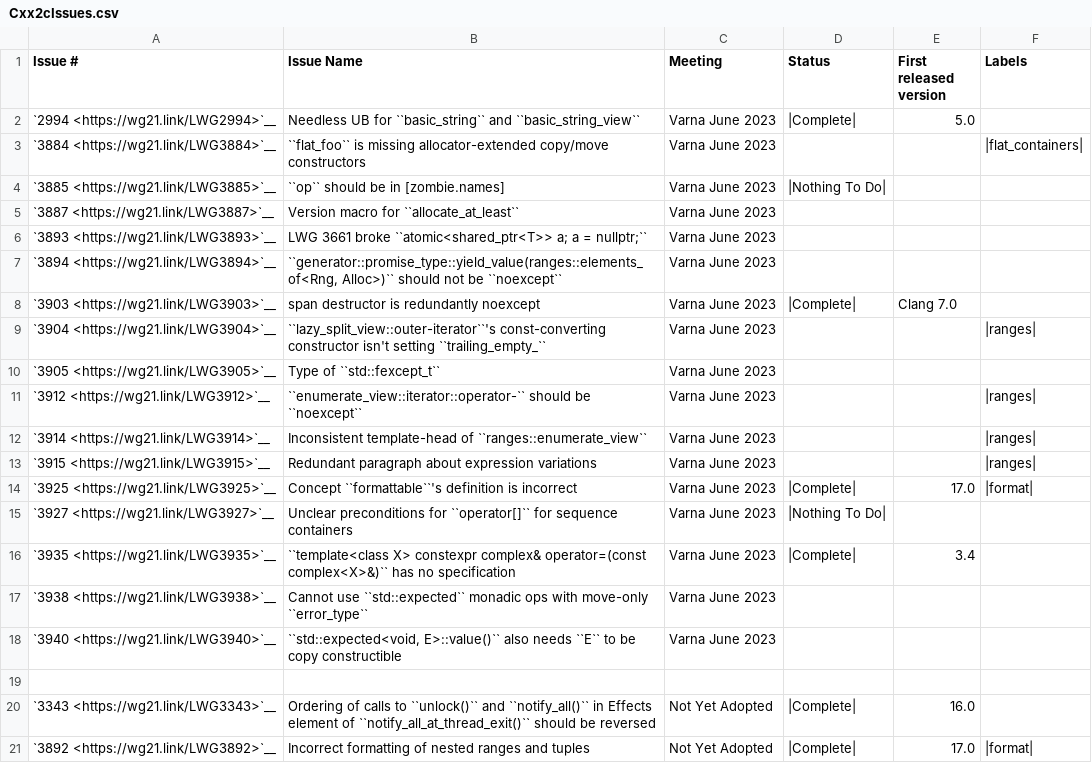
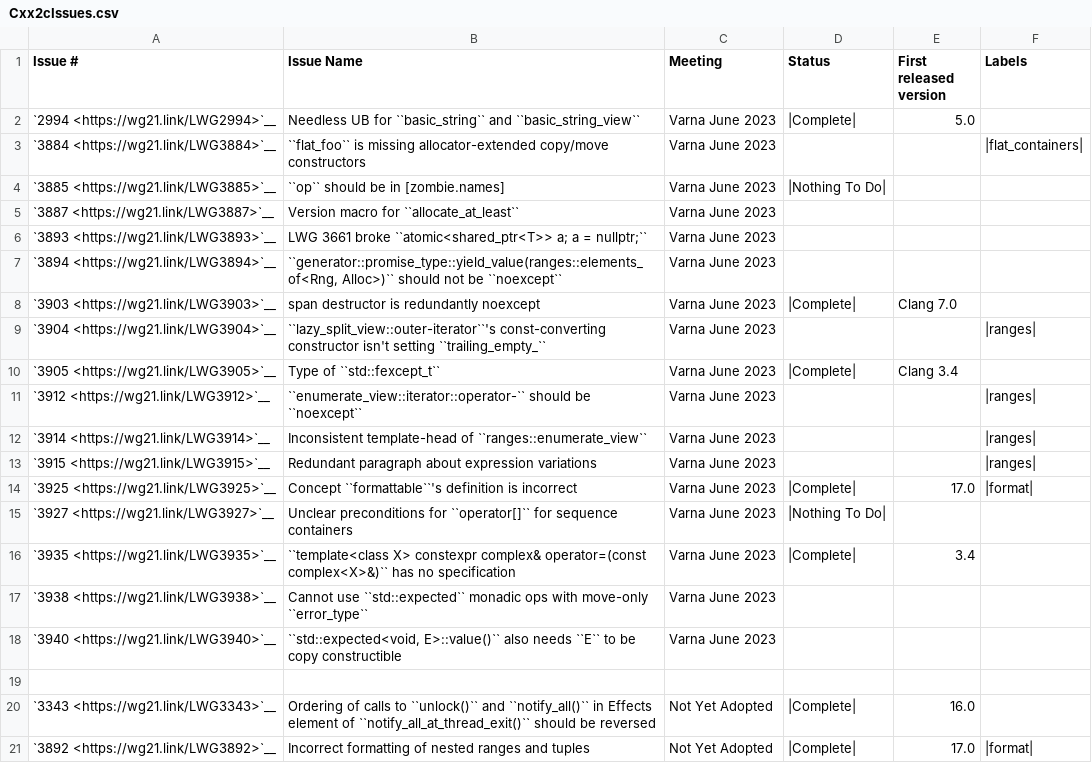
Before and after one commit to CTSRD-CHERI/libcxx, a CSV file: docs/Status/Cxx2cIssues.csv, drawn as a sheet.

Commit message:
[NFC][libc++] Addresses LWG3905.
Note libc++ implemented this in its initial version. It always used the type
from the C library and never validated whether it was an integer type.

Implements
- LWG3905 Type of std::fexcept_t

Reviewed By: #libc, philnik

Differential Revision: https://reviews.llvm.org/D153285

```diff
--- a/docs/Status/Cxx2cIssues.csv
+++ b/docs/Status/Cxx2cIssues.csv
@@ -9,3 +9,3 @@
 "`3904 <https://wg21.link/LWG3904>`__","``lazy_split_view::outer-iterator``'s const-converting constructor isn't setting ``trailing_empty_``","Varna June 2023","","","|ranges|"
-"`3905 <https://wg21.link/LWG3905>`__","Type of ``std::fexcept_t``","Varna June 2023","","",""
+"`3905 <https://wg21.link/LWG3905>`__","Type of ``std::fexcept_t``","Varna June 2023","|Complete|","Clang 3.4",""
 "`3912 <https://wg21.link/LWG3912>`__","``enumerate_view::iterator::operator-`` should be ``noexcept``","Varna June 2023","","","|ranges|"
```
Also changed, not shown: 1 other file.
